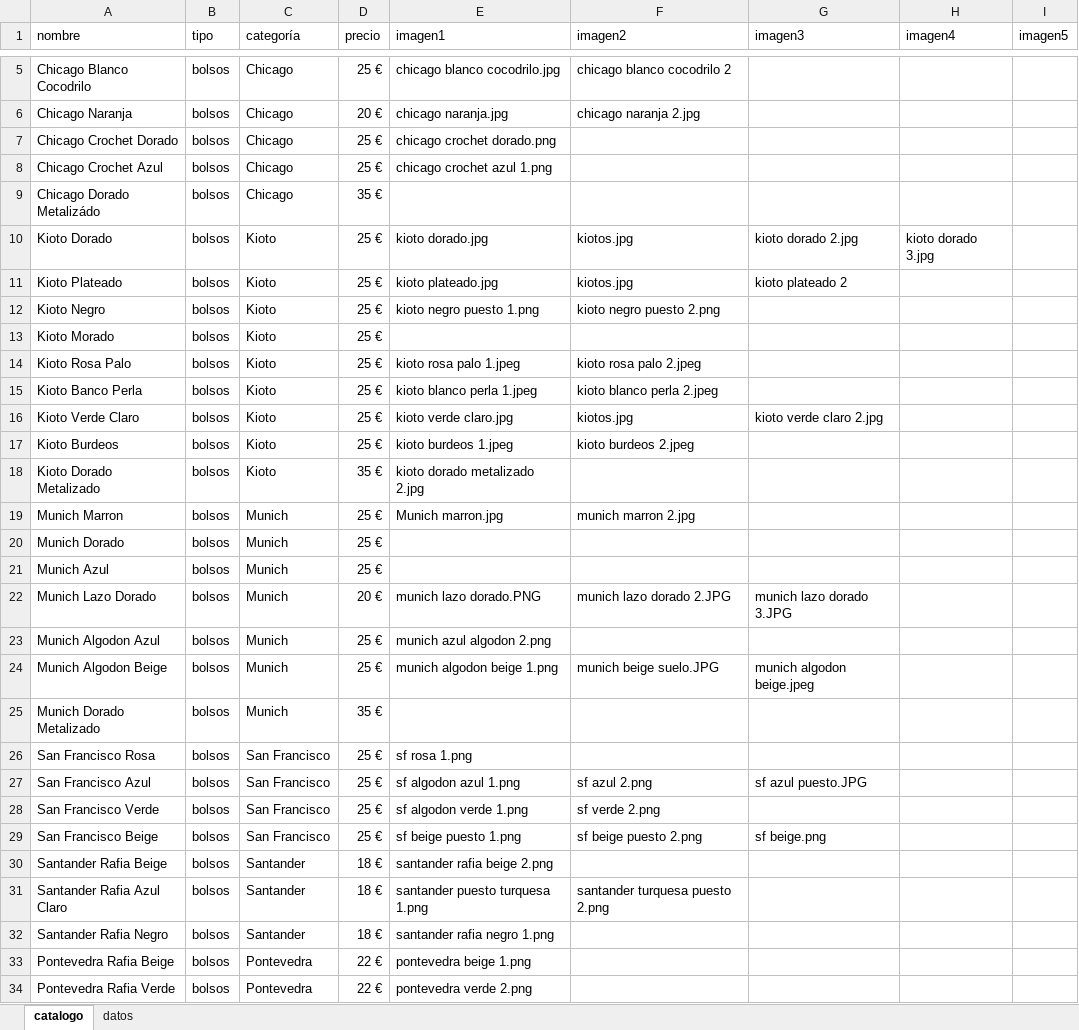
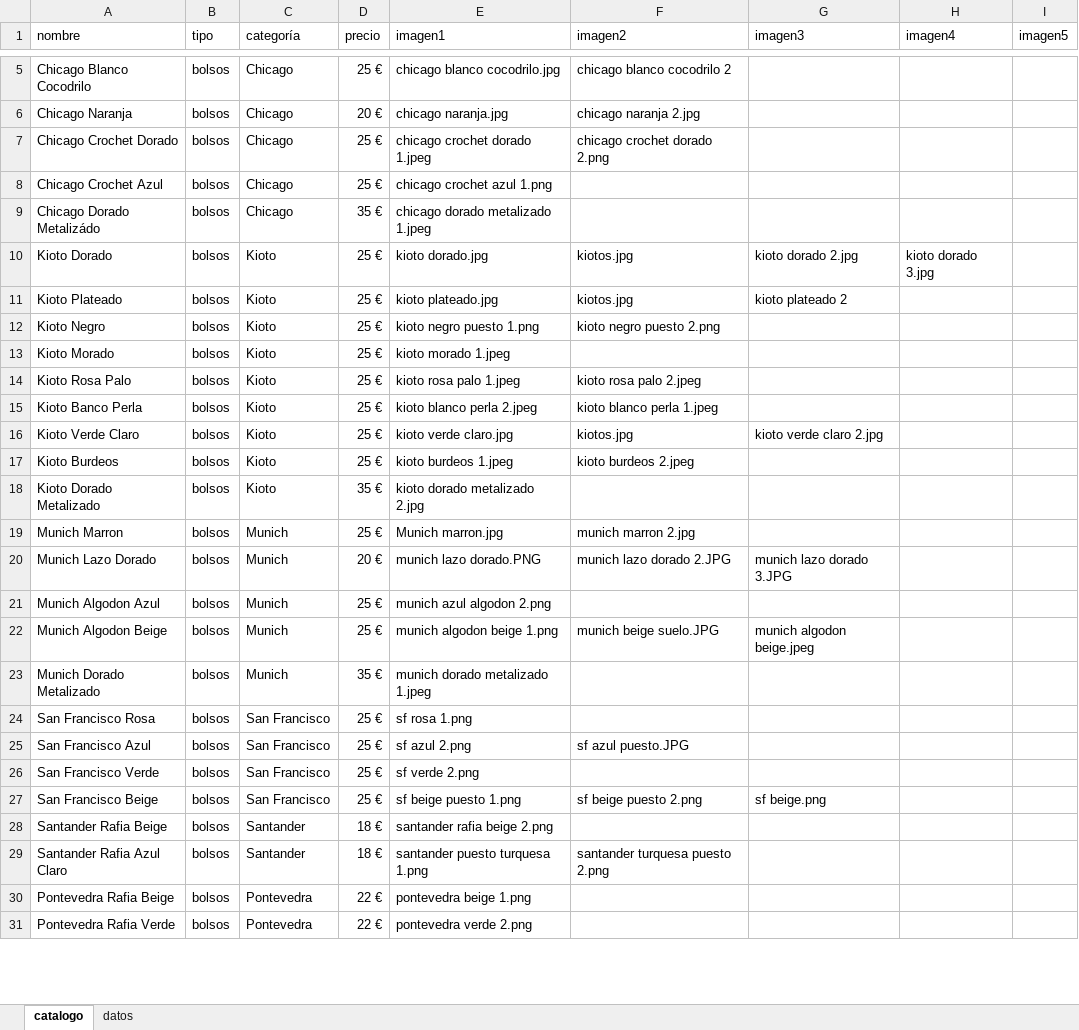
Before and after one commit to guillebielza/maruchis, an Excel workbook: catalogo.xlsx, sheet catalogo, drawn as a sheet; only a part is shown, gaps mark what is left out; values as stored, in another font and other column widths than the file's, no borders; charts and pictures and table styles not drawn; removed rows and columns are numbered as before the commit, all else as after; the diff covers the shown part only; the diff names each change by its address in the sheet, - before the commit and + after, or states it on an @@ line.

```diff
--- a/catalogo.xlsx (sheet catalogo)
+++ b/catalogo.xlsx (sheet catalogo)
-E7 (imagen1): chicago crochet dorado.png
+E7 (imagen1): chicago crochet dorado 1.jpeg
-F7 (imagen2): (empty)
+F7 (imagen2): chicago crochet dorado 2.png
-E9 (imagen1): (empty)
+E9 (imagen1): chicago dorado metalizado 1.jpeg
-E13 (imagen1): (empty)
+E13 (imagen1): kioto morado 1.jpeg
-E15 (imagen1): kioto blanco perla 1.jpeg
+E15 (imagen1): kioto blanco perla 2.jpeg
-F15 (imagen2): kioto blanco perla 2.jpeg
+F15 (imagen2): kioto blanco perla 1.jpeg
-row 20: Munich Dorado | bolsos | Munich | 25 €
-row 21: Munich Azul | bolsos | Munich | 25 €
-E23 (imagen1): (empty)
+E23 (imagen1): munich dorado metalizado 1.jpeg
-E25 (imagen1): sf algodon azul 1.png
+E25 (imagen1): sf azul 2.png
-F25 (imagen2): sf azul 2.png
+F25 (imagen2): sf azul puesto.JPG
-G25 (imagen3): sf azul puesto.JPG
+G25 (imagen3): (empty)
-E26 (imagen1): sf algodon verde 1.png
+E26 (imagen1): sf verde 2.png
-F26 (imagen2): sf verde 2.png
+F26 (imagen2): (empty)
-row 32: Santander Rafia Negro | bolsos | Santander | 18 € | santander rafia negro 1.png
```
Also changed, not shown: 1 edited cell elsewhere in this sheet, 5 other files.
